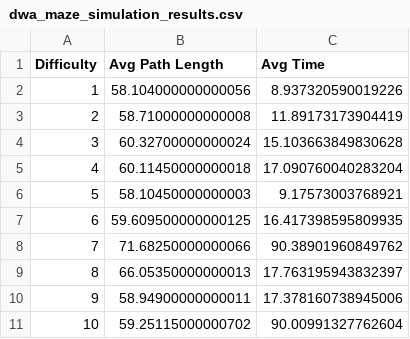
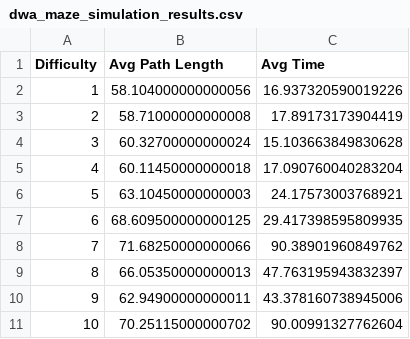
Before and after one commit to Karamichael1/Drone-Obstacle-Avoidance, a CSV file: nice example/dwa_maze_simulation_results.csv, drawn as a sheet.

```diff
--- a/nice example/dwa_maze_simulation_results.csv
+++ b/nice example/dwa_maze_simulation_results.csv
@@ -1,11 +1,11 @@
 Difficulty,Avg Path Length,Avg Time
-1,58.104000000000056,8.937320590019226
-2,58.71000000000008,11.89173173904419
+1,58.104000000000056,16.937320590019226
+2,58.71000000000008,17.89173173904419
 3,60.32700000000024,15.103663849830628
 4,60.11450000000018,17.090760040283204
-5,58.10450000000003,9.17573003768921
-6,59.609500000000125,16.417398595809935
+5,63.10450000000003,24.17573003768921
+6,68.609500000000125,29.417398595809935
 7,71.68250000000066,90.38901960849762
-8,66.05350000000013,17.763195943832397
-9,58.94900000000011,17.378160738945006
-10,59.25115000000702,90.00991327762604
+8,66.05350000000013,47.763195943832397
+9,62.94900000000011,43.378160738945006
+10,70.25115000000702,90.00991327762604
```
Also changed, not shown: nice example/astardwa_maze_simulation_results.csv, 3 other files.
